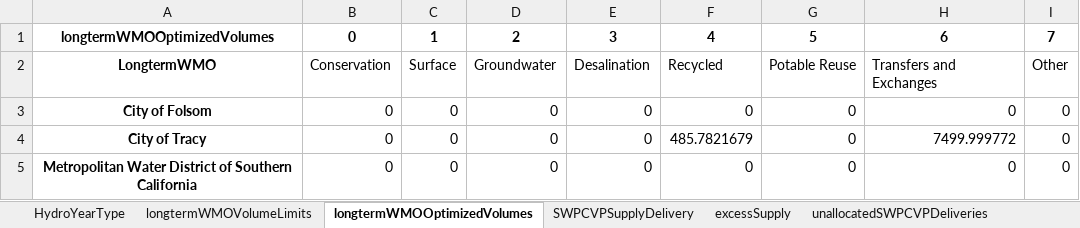
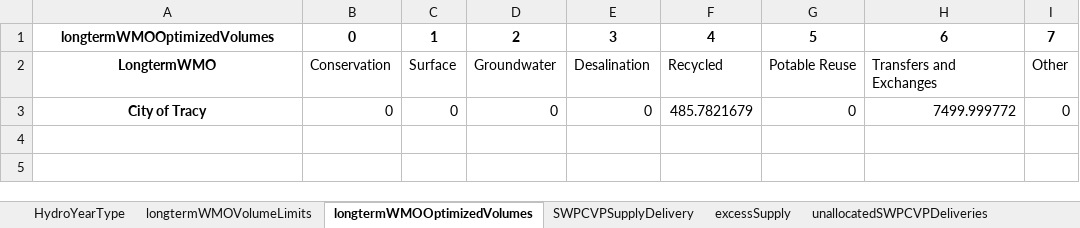
Before and after one commit to dayamuralidharan/California-Urban-Water-Management-Economic-Tool, an Excel workbook: CaUWMET/src/outputData/ModelOutputs_Optimal.xlsx, sheet longtermWMOOptimizedVolumes, drawn as a sheet; values as stored, in another font and other column widths than the file's, no borders; the diff names each change by its address in the sheet, - before the commit and + after, or states it on an @@ line.

```diff
--- a/CaUWMET/src/outputData/ModelOutputs_Optimal.xlsx (sheet longtermWMOOptimizedVolumes)
+++ b/CaUWMET/src/outputData/ModelOutputs_Optimal.xlsx (sheet longtermWMOOptimizedVolumes)
-row 3: City of Folsom | 0 | 0 | 0 | 0 | 0 | 0 | 0 | 0
-row 5: Metropolitan Water District of Southern California | 0 | 0 | 0 | 0 | 0 | 0 | 0 | 0
```
Also changed, not shown: sheet plotData, sheet HydroYearType, sheet longtermWMOVolumeLimits, sheet surfaceLongTermWMOCost, sheet putSurface, sheet wastewaterTreatmentCost, 25 more sheets, CaUWMET/src/inputData/CaUWMETInputData.xlsx, CaUWMET/src/outputData/ModelOutputs_Zero.xlsx, 2 other files.
